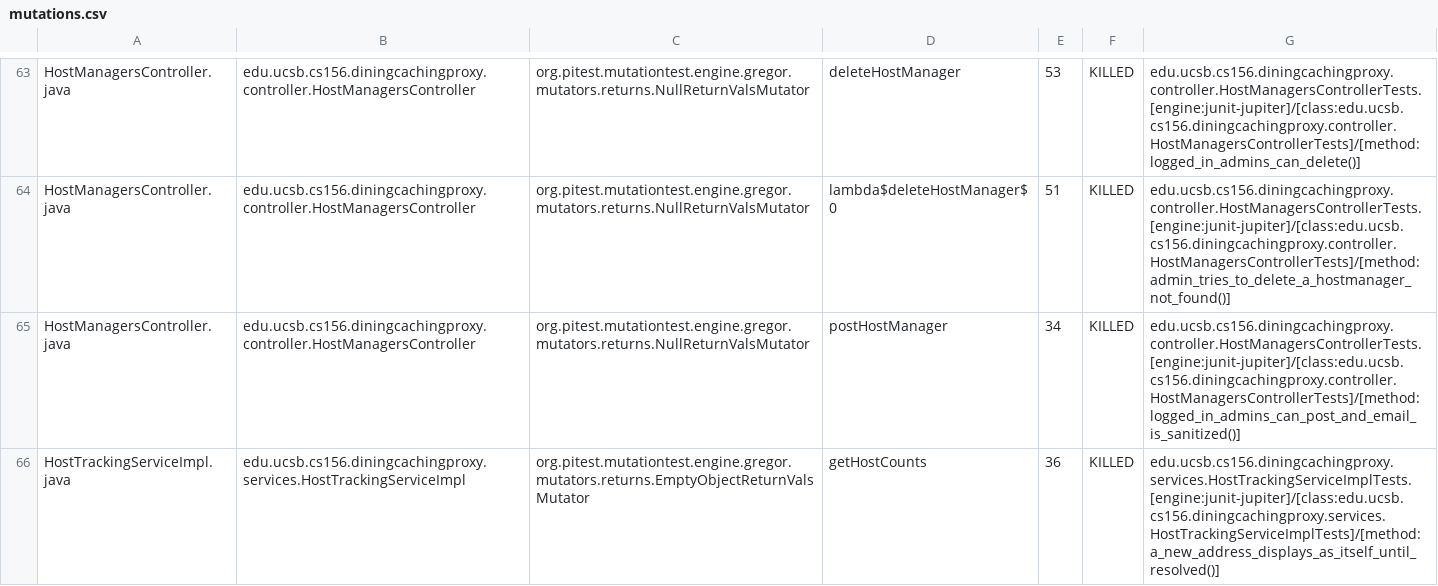
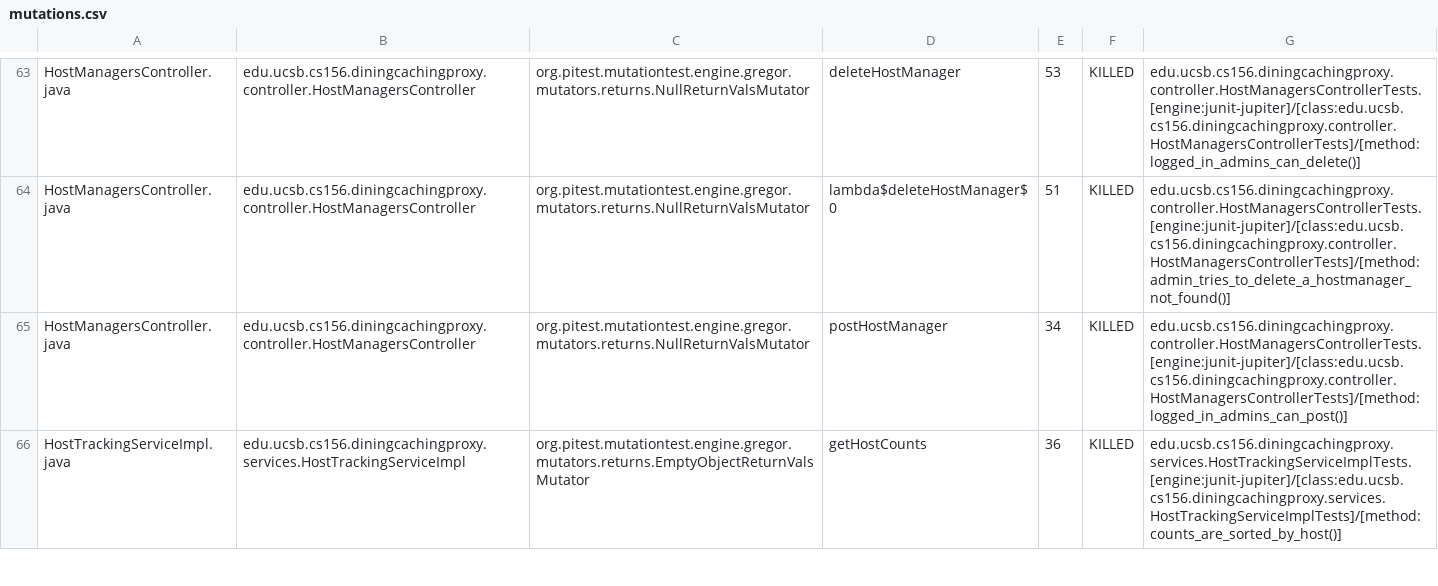
Before and after one commit to ucsb-cs156/proj-dining-caching-proxy, a CSV file: pitest/mutations.csv, drawn as a sheet; only a part is shown, gaps mark what is left out; the diff covers the shown part only.

Commit message:
Deploying to gh-pages from @ ucsb-cs156/proj-dining-caching-proxy@0fce78fa30f4807ae349f83ed7559ca011dc886a 🚀

```diff
--- a/pitest/mutations.csv
+++ b/pitest/mutations.csv
@@ -64,3 +64,3 @@ HostManagersController.java,edu.ucsb.cs156.diningcachingproxy.controller.HostMan
 HostManagersController.java,edu.ucsb.cs156.diningcachingproxy.controller.HostManagersController,org.pitest.mutationtest.engine.gregor.mutators.returns.NullReturnValsMutator,lambda$deleteHostManager$0,51,KILLED,edu.ucsb.cs156.diningcachingproxy.controller.HostManagersControllerTests.[engine:junit-jupiter]/[class:edu.ucsb.cs156.diningcachingproxy.controller.HostManagersControllerTests]/[method:admin_tries_to_delete_a_hostmanager_not_found()]
-HostManagersController.java,edu.ucsb.cs156.diningcachingproxy.controller.HostManagersController,org.pitest.mutationtest.engine.gregor.mutators.returns.NullReturnValsMutator,postHostManager,34,KILLED,edu.ucsb.cs156.diningcachingproxy.controller.HostManagersControllerTests.[engine:junit-jupiter]/[class:edu.ucsb.cs156.diningcachingproxy.controller.HostManagersControllerTests]/[method:logged_in_admins_can_post_and_email_is_sanitized()]
-HostTrackingServiceImpl.java,edu.ucsb.cs156.diningcachingproxy.services.HostTrackingServiceImpl,org.pitest.mutationtest.engine.gregor.mutators.returns.EmptyObjectReturnValsMutator,getHostCounts,36,KILLED,edu.ucsb.cs156.diningcachingproxy.services.HostTrackingServiceImplTests.[engine:junit-jupiter]/[class:edu.ucsb.cs156.diningcachingproxy.services.HostTrackingServiceImplTests]/[method:a_new_address_displays_as_itself_until_resolved()]
+HostManagersController.java,edu.ucsb.cs156.diningcachingproxy.controller.HostManagersController,org.pitest.mutationtest.engine.gregor.mutators.returns.NullReturnValsMutator,postHostManager,34,KILLED,edu.ucsb.cs156.diningcachingproxy.controller.HostManagersControllerTests.[engine:junit-jupiter]/[class:edu.ucsb.cs156.diningcachingproxy.controller.HostManagersControllerTests]/[method:logged_in_admins_can_post()]
+HostTrackingServiceImpl.java,edu.ucsb.cs156.diningcachingproxy.services.HostTrackingServiceImpl,org.pitest.mutationtest.engine.gregor.mutators.returns.EmptyObjectReturnValsMutator,getHostCounts,36,KILLED,edu.ucsb.cs156.diningcachingproxy.services.HostTrackingServiceImplTests.[engine:junit-jupiter]/[class:edu.ucsb.cs156.diningcachingproxy.services.HostTrackingServiceImplTests]/[method:counts_are_sorted_by_host()]
```
Also changed, not shown: 14 edited cells elsewhere in this file, 31 other files.
